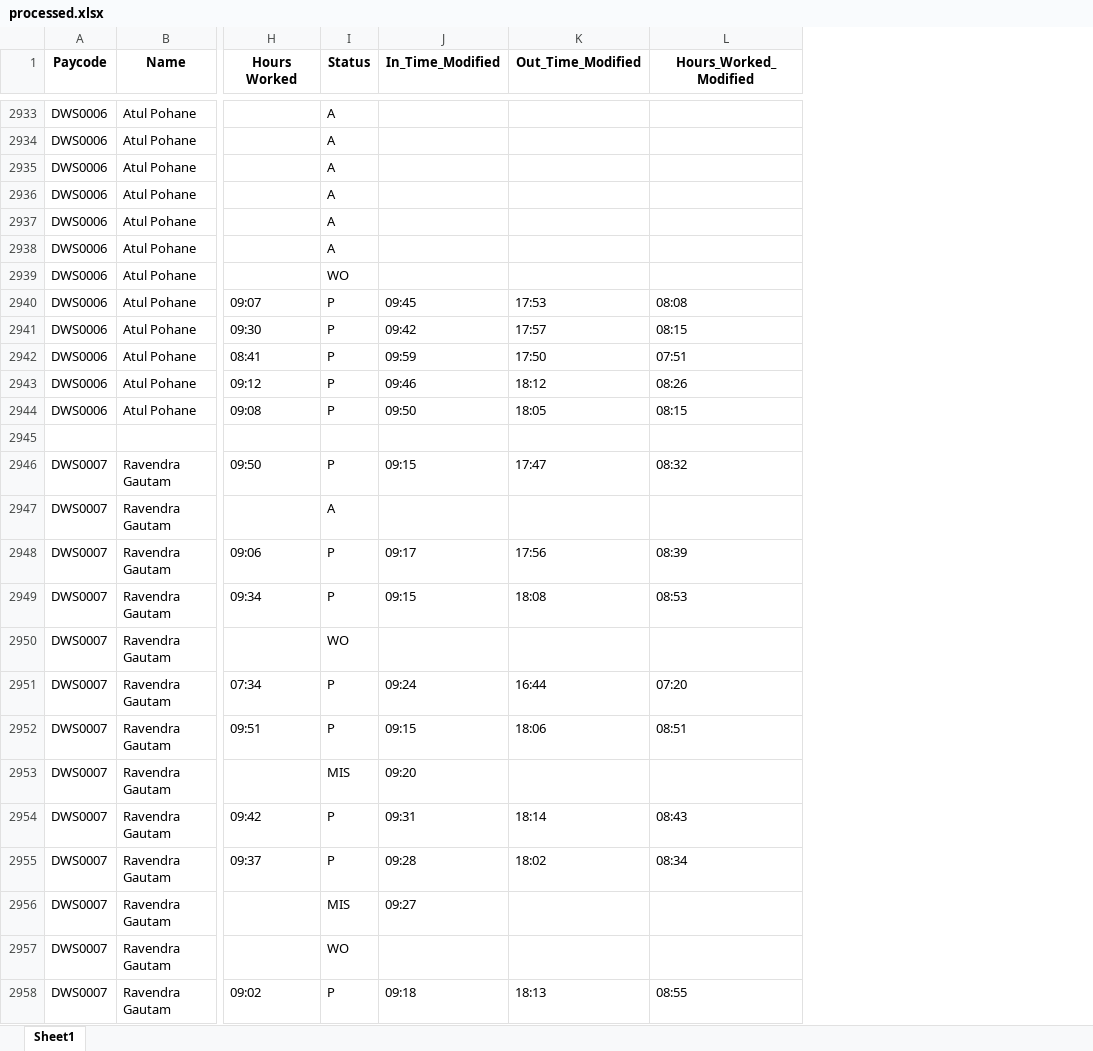
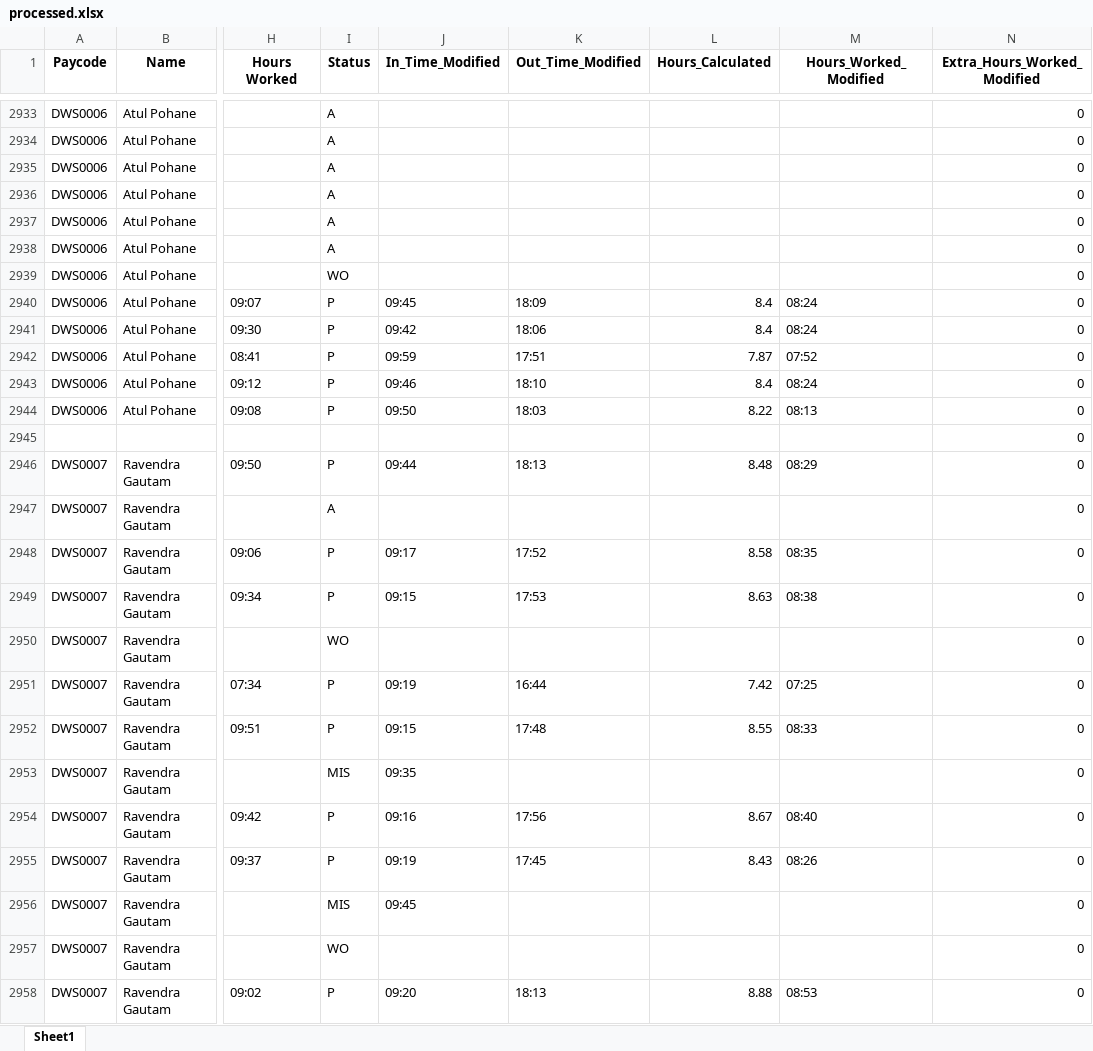
Before and after one commit to Jeevanath/attendance_app, an Excel workbook: data/processed.xlsx, sheet Sheet1, drawn as a sheet; only a part is shown, gaps mark what is left out; values as stored, in another font and other column widths than the file's, no borders; addresses are those after the commit; the diff covers the shown part only; the diff names each change by its address in the sheet, - before the commit and + after, or states it on an @@ line.

```diff
--- a/data/processed.xlsx (sheet Sheet1)
+++ b/data/processed.xlsx (sheet Sheet1)
+column L (Hours_Calculated), rows 2940-2958: 8.4 | 8.4 | 7.87 | 8.4 | 8.22 |  | 8.48 |  | 8.58 | 8.63 |  | 7.42 | 8.55 |  | 8.67 | 8.43 |  |  | 8.88
+column N (Extra_Hours_Worked_Modified), rows 2933-2958: all 0
-K2940 (Out_Time_Modified): 17:53
+K2940 (Out_Time_Modified): 18:09
-M2940 (Hours_Worked_Modified): 08:08
+M2940 (Hours_Worked_Modified): 08:24
-K2941 (Out_Time_Modified): 17:57
+K2941 (Out_Time_Modified): 18:06
-M2941 (Hours_Worked_Modified): 08:15
+M2941 (Hours_Worked_Modified): 08:24
-K2942 (Out_Time_Modified): 17:50
+K2942 (Out_Time_Modified): 17:51
-M2942 (Hours_Worked_Modified): 07:51
+M2942 (Hours_Worked_Modified): 07:52
-K2943 (Out_Time_Modified): 18:12
+K2943 (Out_Time_Modified): 18:10
-M2943 (Hours_Worked_Modified): 08:26
+M2943 (Hours_Worked_Modified): 08:24
-K2944 (Out_Time_Modified): 18:05
+K2944 (Out_Time_Modified): 18:03
-M2944 (Hours_Worked_Modified): 08:15
+M2944 (Hours_Worked_Modified): 08:13
-J2946 (In_Time_Modified): 09:15
+J2946 (In_Time_Modified): 09:44
-K2946 (Out_Time_Modified): 17:47
+K2946 (Out_Time_Modified): 18:13
-M2946 (Hours_Worked_Modified): 08:32
+M2946 (Hours_Worked_Modified): 08:29
-K2948 (Out_Time_Modified): 17:56
+K2948 (Out_Time_Modified): 17:52
-M2948 (Hours_Worked_Modified): 08:39
+M2948 (Hours_Worked_Modified): 08:35
-K2949 (Out_Time_Modified): 18:08
+K2949 (Out_Time_Modified): 17:53
-M2949 (Hours_Worked_Modified): 08:53
+M2949 (Hours_Worked_Modified): 08:38
-J2951 (In_Time_Modified): 09:24
+J2951 (In_Time_Modified): 09:19
-M2951 (Hours_Worked_Modified): 07:20
+M2951 (Hours_Worked_Modified): 07:25
-K2952 (Out_Time_Modified): 18:06
+K2952 (Out_Time_Modified): 17:48
-M2952 (Hours_Worked_Modified): 08:51
+M2952 (Hours_Worked_Modified): 08:33
-J2953 (In_Time_Modified): 09:20
+J2953 (In_Time_Modified): 09:35
-J2954 (In_Time_Modified): 09:31
+J2954 (In_Time_Modified): 09:16
-K2954 (Out_Time_Modified): 18:14
+K2954 (Out_Time_Modified): 17:56
-M2954 (Hours_Worked_Modified): 08:43
+M2954 (Hours_Worked_Modified): 08:40
-J2955 (In_Time_Modified): 09:28
+J2955 (In_Time_Modified): 09:19
-K2955 (Out_Time_Modified): 18:02
+K2955 (Out_Time_Modified): 17:45
-M2955 (Hours_Worked_Modified): 08:34
+M2955 (Hours_Worked_Modified): 08:26
-J2956 (In_Time_Modified): 09:27
+J2956 (In_Time_Modified): 09:45
-J2958 (In_Time_Modified): 09:18
+J2958 (In_Time_Modified): 09:20
-M2958 (Hours_Worked_Modified): 08:55
+M2958 (Hours_Worked_Modified): 08:53
```
Also changed, not shown: 1602 edited cells elsewhere in this sheet, 5 other files.
